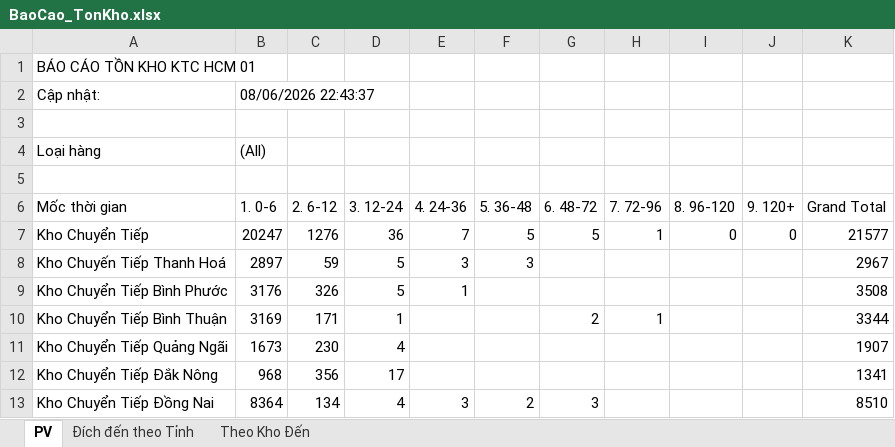
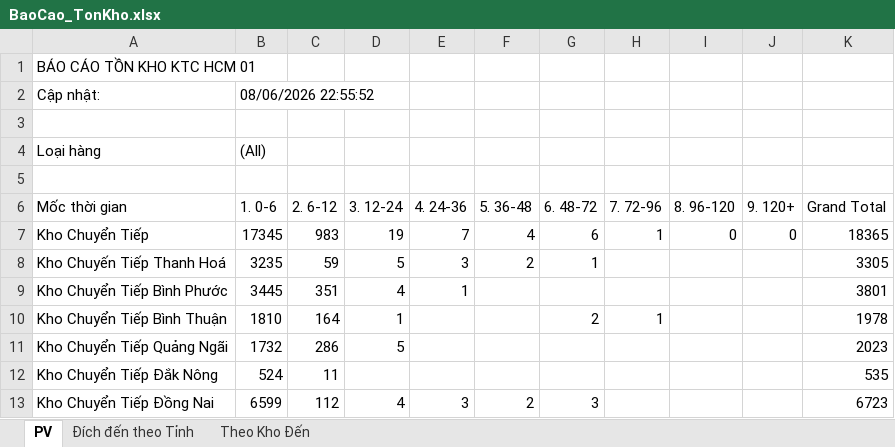
Before and after one commit to ImDiDinne/ktchcm01, an Excel workbook: BaoCao_TonKho.xlsx, sheet PV, drawn as a sheet; only a part is shown; values as stored, in another font and other column widths than the file's, no borders; the diff covers the shown part only; the diff names each change by its address in the sheet, - before the commit and + after, or states it on an @@ line.

```diff
--- a/BaoCao_TonKho.xlsx (sheet PV)
+++ b/BaoCao_TonKho.xlsx (sheet PV)
-B2 (1. 0-6): 08/06/2026 22:43:37
+B2 (1. 0-6): 08/06/2026 22:55:52
-B7 (1. 0-6): 20247
+B7 (1. 0-6): 17345
-C7 (2. 6-12): 1276
+C7 (2. 6-12): 983
-D7 (3. 12-24): 36
+D7 (3. 12-24): 19
-F7 (5. 36-48): 5
+F7 (5. 36-48): 4
-G7 (6. 48-72): 5
+G7 (6. 48-72): 6
-K7 (Grand Total): 21577
+K7 (Grand Total): 18365
-B8 (1. 0-6): 2897
+B8 (1. 0-6): 3235
-F8 (5. 36-48): 3
+F8 (5. 36-48): 2
-G8 (6. 48-72): (empty)
+G8 (6. 48-72): 1
-K8 (Grand Total): 2967
+K8 (Grand Total): 3305
-B9 (1. 0-6): 3176
+B9 (1. 0-6): 3445
-C9 (2. 6-12): 326
+C9 (2. 6-12): 351
-D9 (3. 12-24): 5
+D9 (3. 12-24): 4
-K9 (Grand Total): 3508
+K9 (Grand Total): 3801
-B10 (1. 0-6): 3169
+B10 (1. 0-6): 1810
-C10 (2. 6-12): 171
+C10 (2. 6-12): 164
-K10 (Grand Total): 3344
+K10 (Grand Total): 1978
-B11 (1. 0-6): 1673
+B11 (1. 0-6): 1732
-C11 (2. 6-12): 230
+C11 (2. 6-12): 286
-D11 (3. 12-24): 4
+D11 (3. 12-24): 5
-K11 (Grand Total): 1907
+K11 (Grand Total): 2023
-B12 (1. 0-6): 968
+B12 (1. 0-6): 524
-C12 (2. 6-12): 356
+C12 (2. 6-12): 11
-D12 (3. 12-24): 17
+D12 (3. 12-24): (empty)
-K12 (Grand Total): 1341
+K12 (Grand Total): 535
-B13 (1. 0-6): 8364
+B13 (1. 0-6): 6599
-C13 (2. 6-12): 134
+C13 (2. 6-12): 112
-K13 (Grand Total): 8510
+K13 (Grand Total): 6723
```
Also changed, not shown: 133 edited cells elsewhere in this sheet, sheet Đích đến theo Tỉnh, sheet Theo Kho Đến, 2 other files.
